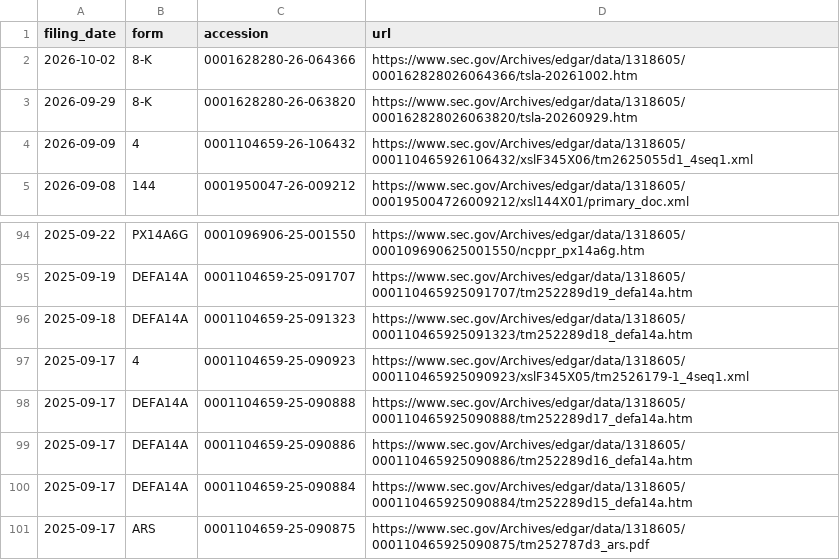
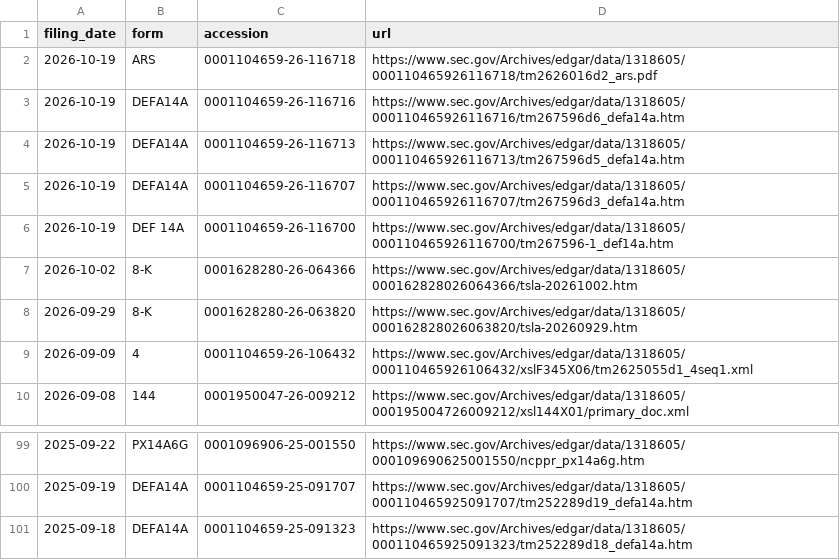
Before and after one commit to Kaydeep0/musk-empire-dossier, a CSV file: data/tesla_filings_index.csv, drawn as a sheet; only a part is shown, gaps mark what is left out; removed rows and columns are numbered as before the commit, all else as after; the diff names each change by its address in the sheet, - before the commit and + after, or states it on an @@ line.

```diff
--- a/data/tesla_filings_index.csv
+++ b/data/tesla_filings_index.csv
+row 2: 2026-10-19 | ARS | 0001104659-26-116718 | https://www.sec.gov/Archives/edgar/data/1318605/000110465926116718/tm2626016d2_ars.pdf
+row 3: 2026-10-19 | DEFA14A | 0001104659-26-116716 | https://www.sec.gov/Archives/edgar/data/1318605/000110465926116716/tm267596d6_defa14a.htm
+row 4: 2026-10-19 | DEFA14A | 0001104659-26-116713 | https://www.sec.gov/Archives/edgar/data/1318605/000110465926116713/tm267596d5_defa14a.htm
+row 5: 2026-10-19 | DEFA14A | 0001104659-26-116707 | https://www.sec.gov/Archives/edgar/data/1318605/000110465926116707/tm267596d3_defa14a.htm
+row 6: 2026-10-19 | DEF 14A | 0001104659-26-116700 | https://www.sec.gov/Archives/edgar/data/1318605/000110465926116700/tm267596-1_def14a.htm
-row 97: 2025-09-17 | 4 | 0001104659-25-090923 | https://www.sec.gov/Archives/edgar/data/1318605/000110465925090923/xslF345X05/tm2526179-1_4seq1.xml
-row 98: 2025-09-17 | DEFA14A | 0001104659-25-090888 | https://www.sec.gov/Archives/edgar/data/1318605/000110465925090888/tm252289d17_defa14a.htm
-row 99: 2025-09-17 | DEFA14A | 0001104659-25-090886 | https://www.sec.gov/Archives/edgar/data/1318605/000110465925090886/tm252289d16_defa14a.htm
-row 100: 2025-09-17 | DEFA14A | 0001104659-25-090884 | https://www.sec.gov/Archives/edgar/data/1318605/000110465925090884/tm252289d15_defa14a.htm
-row 101: 2025-09-17 | ARS | 0001104659-25-090875 | https://www.sec.gov/Archives/edgar/data/1318605/000110465925090875/tm252787d3_ars.pdf
```
Also changed, not shown: 31 other files.
